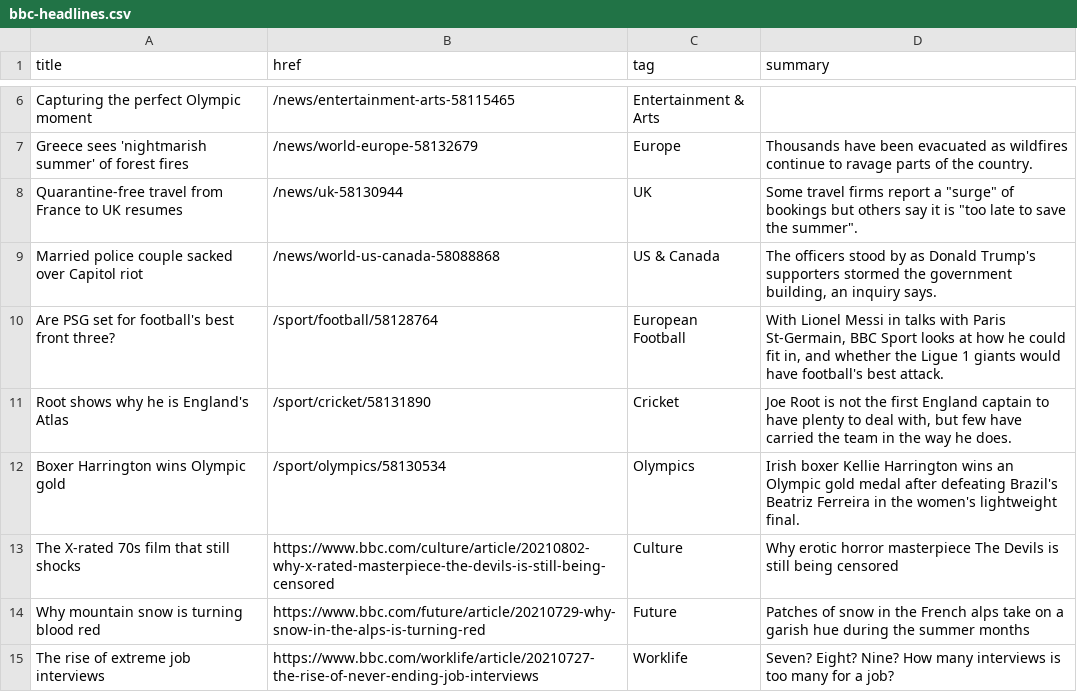
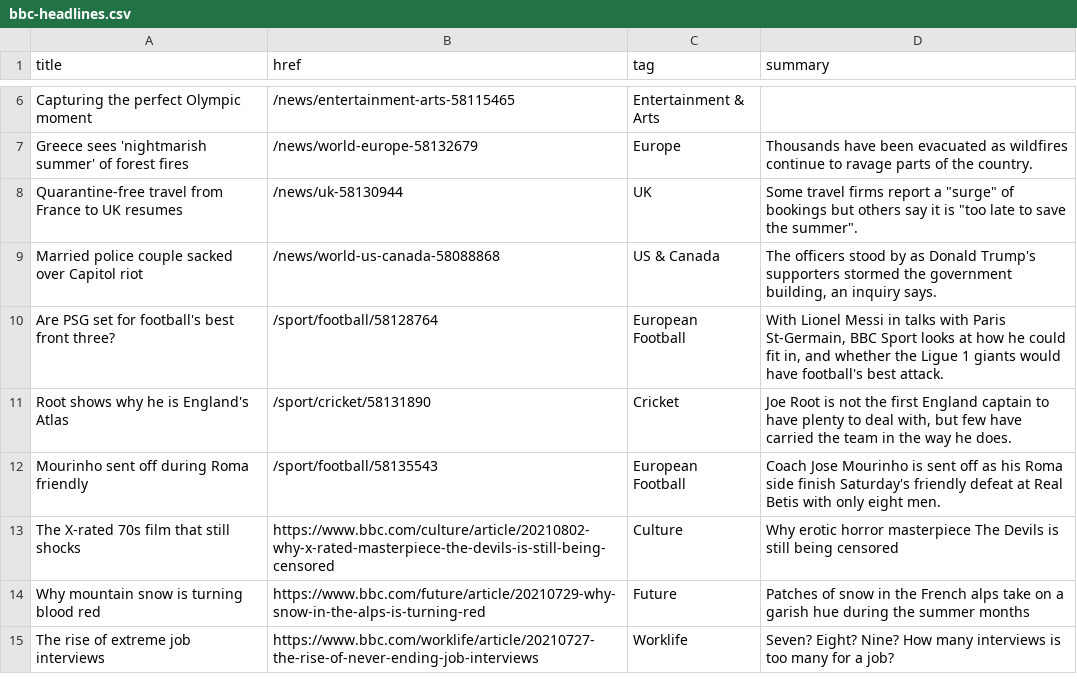
Before and after one commit to jsoma/autoscraper-history, a CSV file: bbc-headlines.csv, drawn as a sheet; only a part is shown, gaps mark what is left out.

```diff
--- a/bbc-headlines.csv
+++ b/bbc-headlines.csv
@@ -11,3 +11,3 @@ Are PSG set for football's best front three?,/sport/football/58128764,European F
 Root shows why he is England's Atlas,/sport/cricket/58131890,Cricket,"Joe Root is not the first England captain to have plenty to deal with, but few have carried the team in the way he does."
-Boxer Harrington wins Olympic gold,/sport/olympics/58130534,Olympics,Irish boxer Kellie Harrington wins an Olympic gold medal after defeating Brazil's Beatriz Ferreira in the women's lightweight final.
+Mourinho sent off during Roma friendly,/sport/football/58135543,European Football,Coach Jose Mourinho is sent off as his Roma side finish Saturday's friendly defeat at Real Betis with only eight men.
 The X-rated 70s film that still shocks,https://www.bbc.com/culture/article/20210802-why-x-rated-masterpiece-the-devils-is-still-being-censored,Culture,Why erotic horror masterpiece The Devils is still being censored
```
